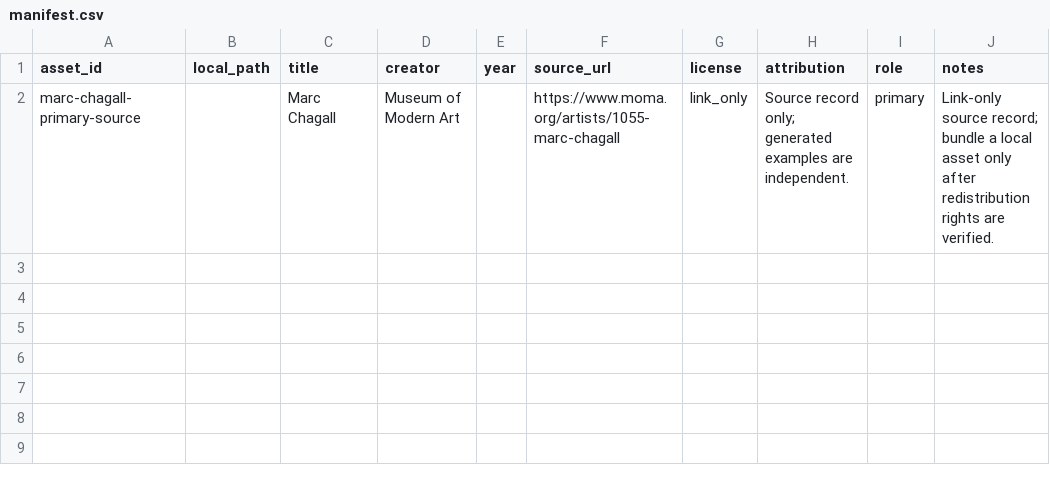
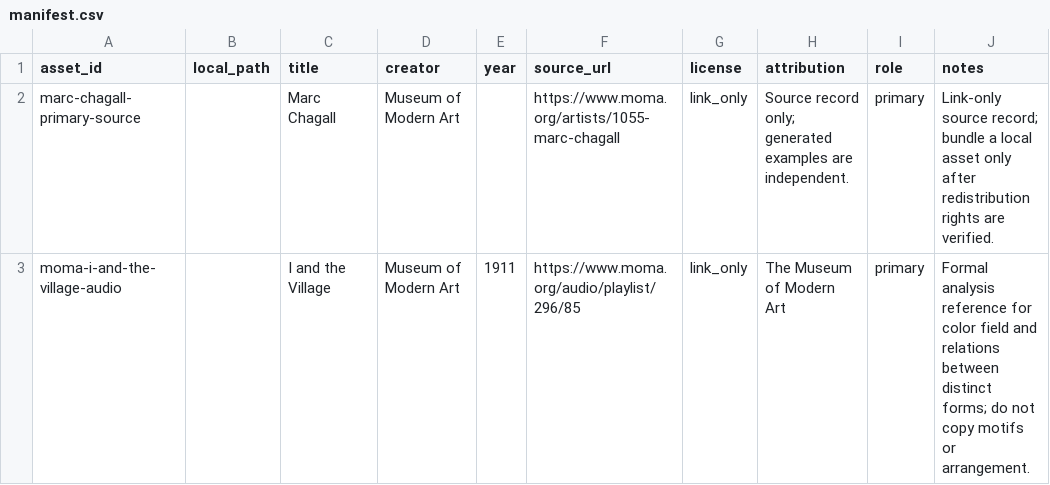
Before and after one commit to ZhouYinLong-lab/OhMyStyle, a CSV file: style-packages/artists/marc-chagall/references/manifest.csv, drawn as a sheet; the diff names each change by its address in the sheet, - before the commit and + after, or states it on an @@ line.

Commit message:
feat: register Chagall art direction

```diff
--- a/style-packages/artists/marc-chagall/references/manifest.csv
+++ b/style-packages/artists/marc-chagall/references/manifest.csv
+row 3: moma-i-and-the-village-audio |  | I and the Village | Museum of Modern Art | 1911 | https://www.moma.org/audio/playlist/296/85 | link_only | The Museum of Modern Art | primary | Formal analysis reference for color field and relations between distinct forms; do not copy motifs or arrangement.
```
Also changed, not shown: 18 other files.
